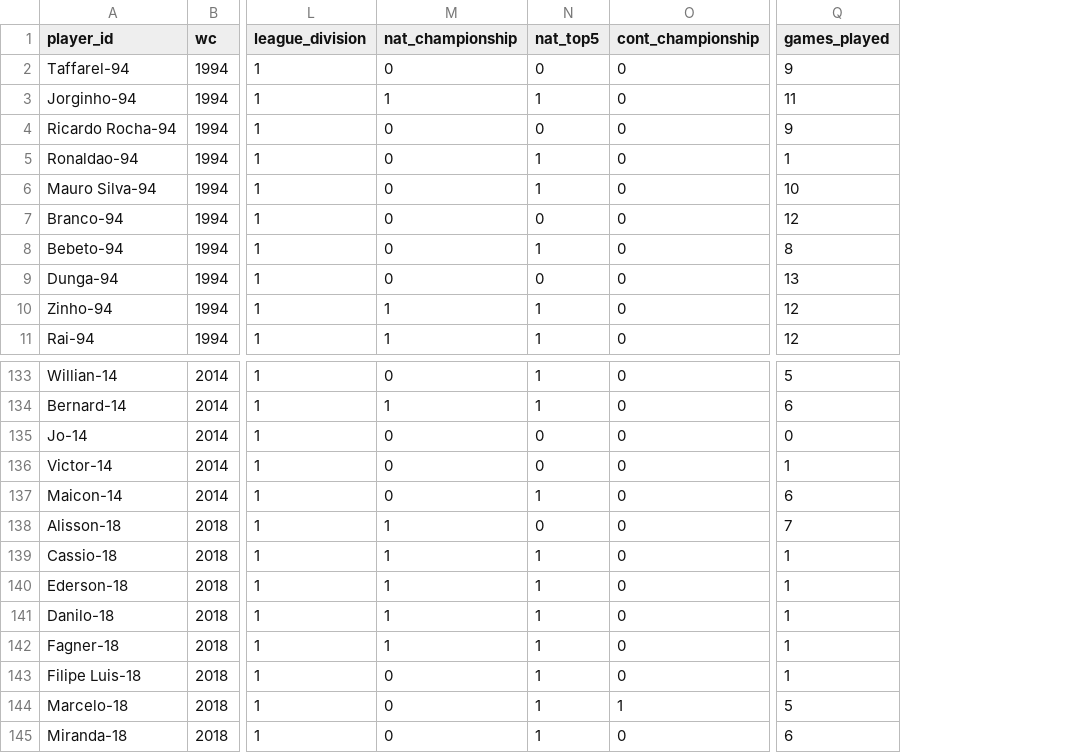
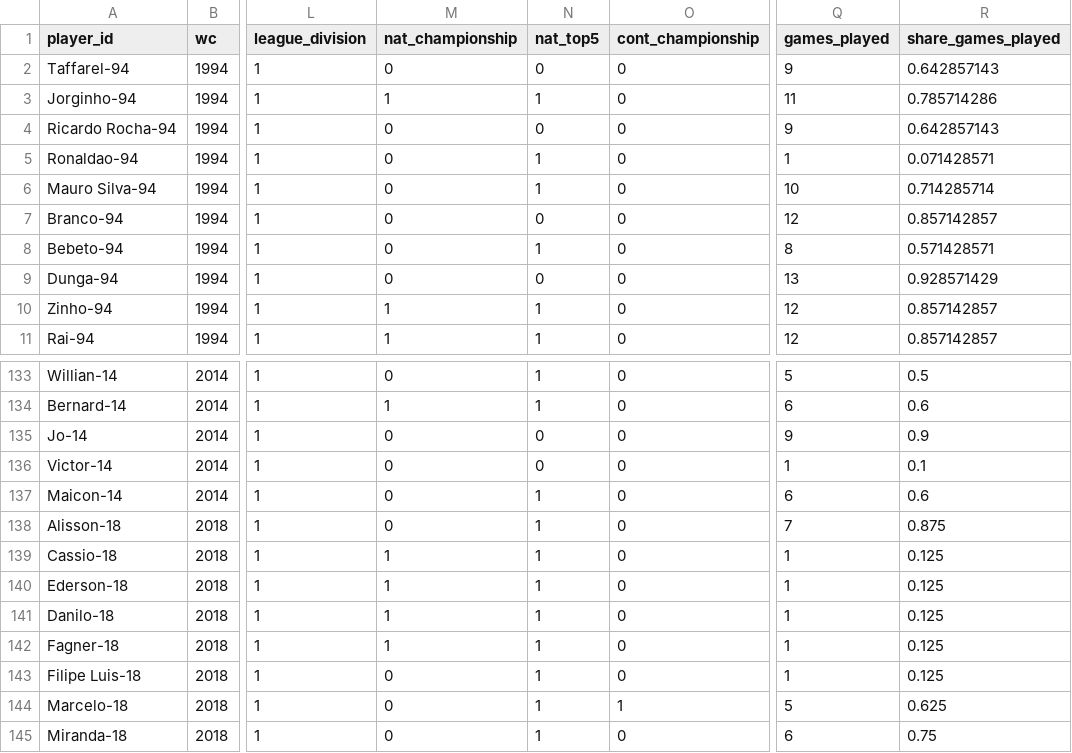
Before and after one commit to fsorodrigues/esportudo-interactive, a CSV file: dist/data/players_table.csv, drawn as a sheet; only a part is shown, gaps mark what is left out; the diff names each change by its address in the sheet, - before the commit and + after, or states it on an @@ line.

```diff
--- a/dist/data/players_table.csv
+++ b/dist/data/players_table.csv
+column R (share_games_played), rows 2-11: 0.642857143 | 0.785714286 | 0.642857143 | 0.071428571 | 0.714285714 | 0.857142857 | 0.571428571 | 0.928571429 | 0.857142857 | 0.857142857; rows 133-145: 0.5 | 0.6 | 0.9 | 0.1 | 0.6 | 0.875 | 0.125 | 0.125 | 0.125 | 0.125 | 0.125 | 0.625 | 0.75
-Q135 (games_played): 0
+Q135 (games_played): 9
-M138 (nat_championship): 1
+M138 (nat_championship): 0
-N138 (nat_top5): 0
+N138 (nat_top5): 1
```
Also changed, not shown: 3 other files.
